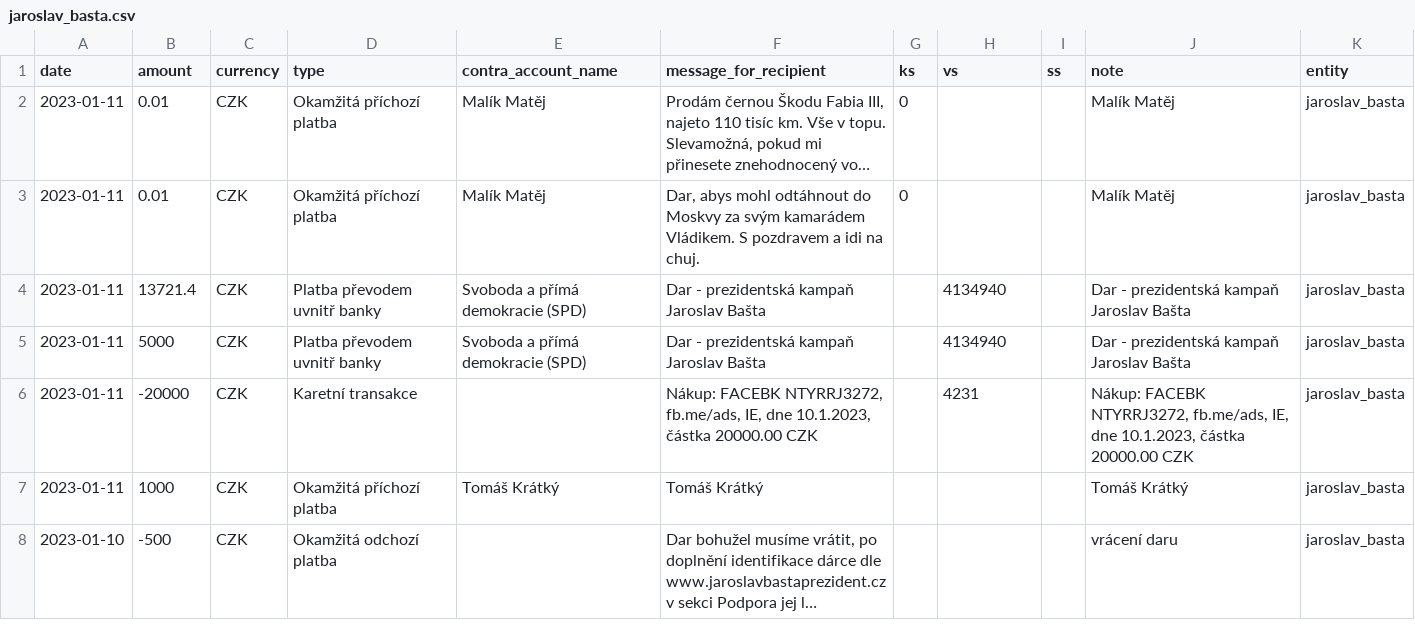
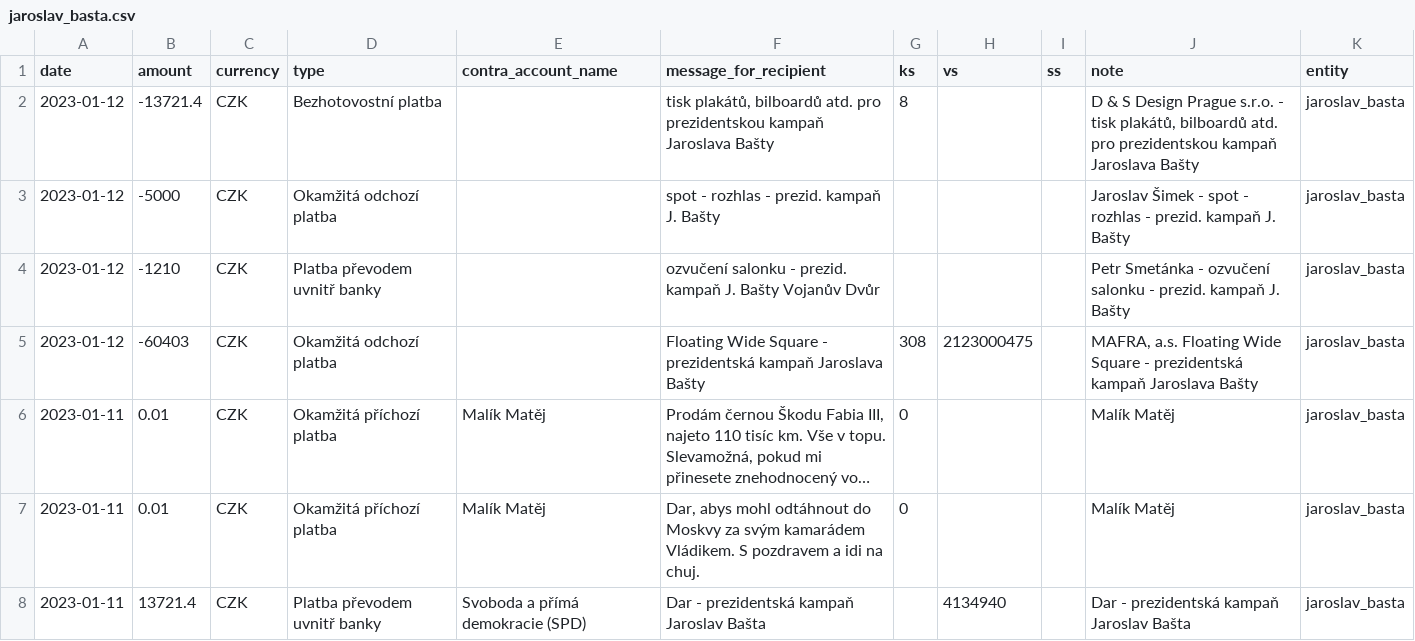
Before and after one commit to opop999/TI_monitoring_transparent_accounts_2023, a CSV file: output/fio/individual_accounts/jaroslav_basta.csv, drawn as a sheet; only a part is shown; the shorter side is filled out with more unchanged rows; long unchanged cells end in …; the diff names each change by its address in the sheet, - before the commit and + after, or states it on an @@ line.

```diff
--- a/output/fio/individual_accounts/jaroslav_basta.csv
+++ b/output/fio/individual_accounts/jaroslav_basta.csv
+row 2: 2023-01-12 | -13721.4 | CZK | Bezhotovostní platba |  | tisk plakátů, bilboardů atd. pro prezidentskou kampaň Jaroslava Bašty | 8 |  |  | D & S Design Prague s.r.o. - tisk plakátů, bilboardů atd. pro prezidentskou kampaň Jaroslava Bašty | jaroslav_basta
+row 3: 2023-01-12 | -5000 | CZK | Okamžitá odchozí platba |  | spot - rozhlas - prezid. kampaň J. Bašty |  |  |  | Jaroslav Šimek - spot - rozhlas - prezid. kampaň J. Bašty | jaroslav_basta
+row 4: 2023-01-12 | -1210 | CZK | Platba převodem uvnitř banky |  | ozvučení salonku - prezid. kampaň J. Bašty Vojanův Dvůr |  |  |  | Petr Smetánka - ozvučení salonku - prezid. kampaň J. Bašty | jaroslav_basta
+row 5: 2023-01-12 | -60403 | CZK | Okamžitá odchozí platba |  | Floating Wide Square - prezidentská kampaň Jaroslava Bašty | 308 | 2123000475 |  | MAFRA, a.s. Floating Wide Square - prezidentská kampaň Jaroslava Bašty | jaroslav_basta
```
Also changed, not shown: output/fio/individual_accounts/josef_stredula.csv, output/fio/individual_accounts/marek_hilser.csv, 22 other files.
